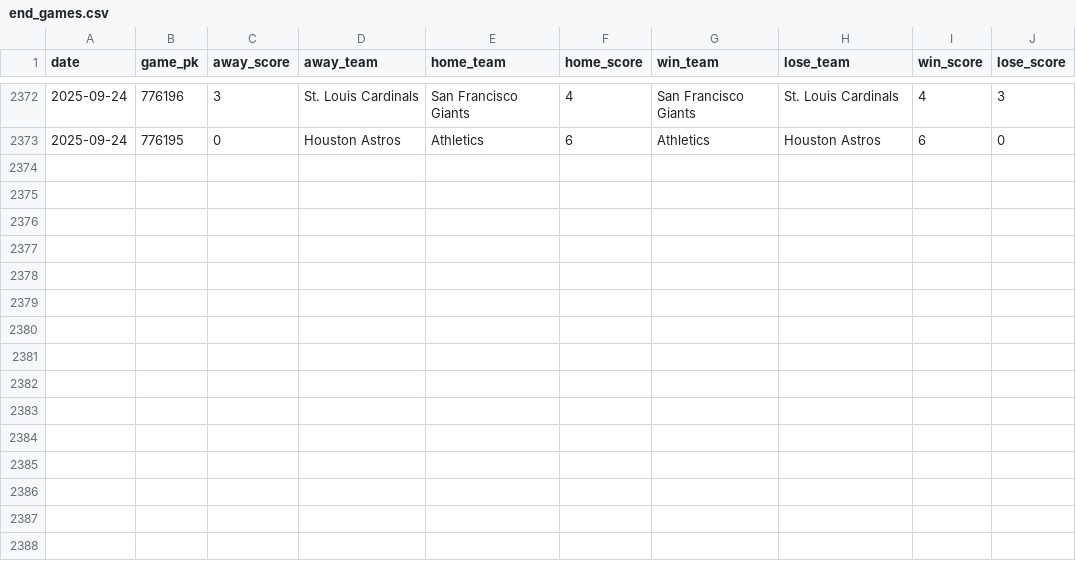
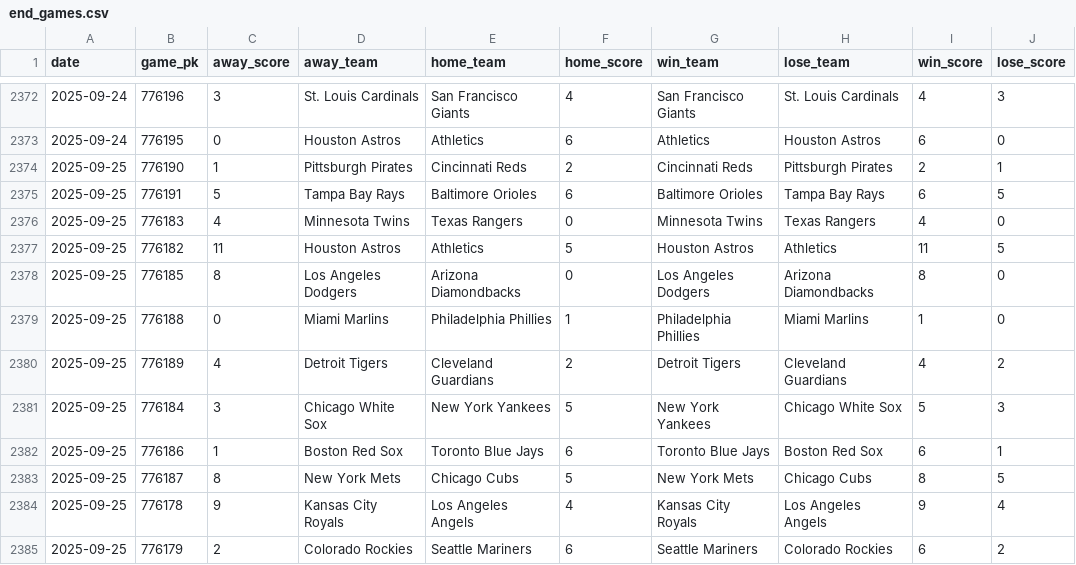
Before and after one commit to chadallison/mlb25, a CSV file: data/end_games.csv, drawn as a sheet; only a part is shown, gaps mark what is left out; the diff names each change by its address in the sheet, - before the commit and + after, or states it on an @@ line.

```diff
--- a/data/end_games.csv
+++ b/data/end_games.csv
+row 2374: 2025-09-25 | 776190 | 1 | Pittsburgh Pirates | Cincinnati Reds | 2 | Cincinnati Reds | Pittsburgh Pirates | 2 | 1
+row 2375: 2025-09-25 | 776191 | 5 | Tampa Bay Rays | Baltimore Orioles | 6 | Baltimore Orioles | Tampa Bay Rays | 6 | 5
+row 2376: 2025-09-25 | 776183 | 4 | Minnesota Twins | Texas Rangers | 0 | Minnesota Twins | Texas Rangers | 4 | 0
+row 2377: 2025-09-25 | 776182 | 11 | Houston Astros | Athletics | 5 | Houston Astros | Athletics | 11 | 5
+row 2378: 2025-09-25 | 776185 | 8 | Los Angeles Dodgers | Arizona Diamondbacks | 0 | Los Angeles Dodgers | Arizona Diamondbacks | 8 | 0
+row 2379: 2025-09-25 | 776188 | 0 | Miami Marlins | Philadelphia Phillies | 1 | Philadelphia Phillies | Miami Marlins | 1 | 0
+row 2380: 2025-09-25 | 776189 | 4 | Detroit Tigers | Cleveland Guardians | 2 | Detroit Tigers | Cleveland Guardians | 4 | 2
+row 2381: 2025-09-25 | 776184 | 3 | Chicago White Sox | New York Yankees | 5 | New York Yankees | Chicago White Sox | 5 | 3
+row 2382: 2025-09-25 | 776186 | 1 | Boston Red Sox | Toronto Blue Jays | 6 | Toronto Blue Jays | Boston Red Sox | 6 | 1
+row 2383: 2025-09-25 | 776187 | 8 | New York Mets | Chicago Cubs | 5 | New York Mets | Chicago Cubs | 8 | 5
+row 2384: 2025-09-25 | 776178 | 9 | Kansas City Royals | Los Angeles Angels | 4 | Kansas City Royals | Los Angeles Angels | 9 | 4
+row 2385: 2025-09-25 | 776179 | 2 | Colorado Rockies | Seattle Mariners | 6 | Seattle Mariners | Colorado Rockies | 6 | 2
```
Also changed, not shown: 36 other files.
